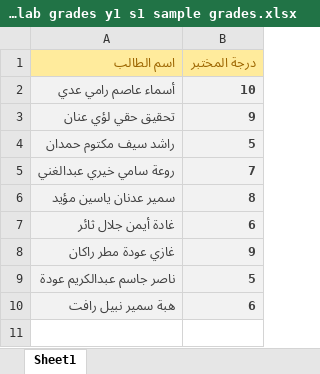
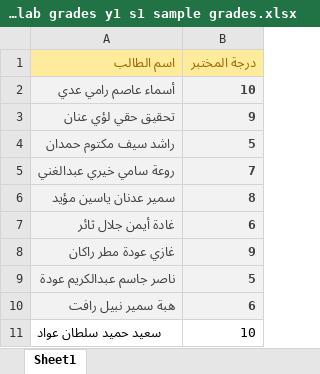
Before and after one commit to Hussein-L-AlMadhachi/CENUSIS-Operations, an Excel workbook: samples/arabic lab grades y1 s1 sample grades.xlsx, sheet Sheet1, drawn as a sheet; values as stored, in another font and other column widths than the file's, no borders; the diff names each change by its address in the sheet, - before the commit and + after, or states it on an @@ line.

```diff
--- a/samples/arabic lab grades y1 s1 sample grades.xlsx (sheet Sheet1)
+++ b/samples/arabic lab grades y1 s1 sample grades.xlsx (sheet Sheet1)
+row 11: سعيد حميد سلطان عواد | 10
```
Also changed, not shown: samples/arabic_main_fake_grades.xlsx, samples/student_fake_sample.xlsx, 22 other files.
